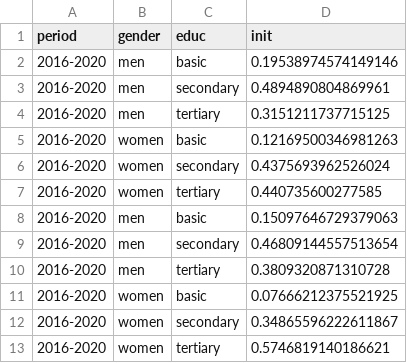
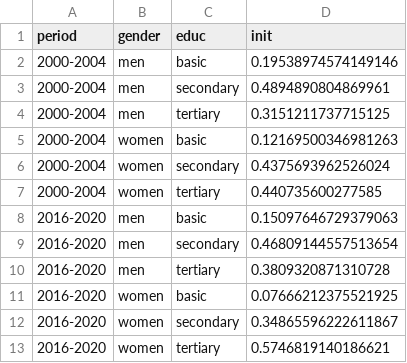
Before and after one commit to timriffe/cvd_decomp, a CSV file: data/prev_edu.csv, drawn as a sheet.

```diff
--- a/data/prev_edu.csv
+++ b/data/prev_edu.csv
@@ -1,8 +1,8 @@
 period,gender,educ,init
-2016-2020,men,basic,0.19538974574149146
-2016-2020,men,secondary,0.4894890804869961
-2016-2020,men,tertiary,0.3151211737715125
-2016-2020,women,basic,0.12169500346981263
-2016-2020,women,secondary,0.4375693962526024
-2016-2020,women,tertiary,0.440735600277585
+2000-2004,men,basic,0.19538974574149146
+2000-2004,men,secondary,0.4894890804869961
+2000-2004,men,tertiary,0.3151211737715125
+2000-2004,women,basic,0.12169500346981263
+2000-2004,women,secondary,0.4375693962526024
+2000-2004,women,tertiary,0.440735600277585
 2016-2020,men,basic,0.15097646729379063
```
